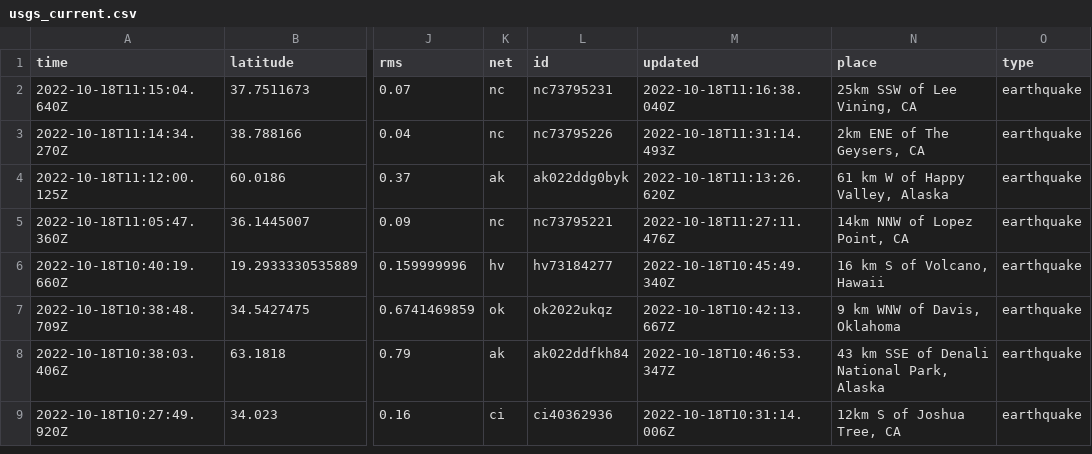
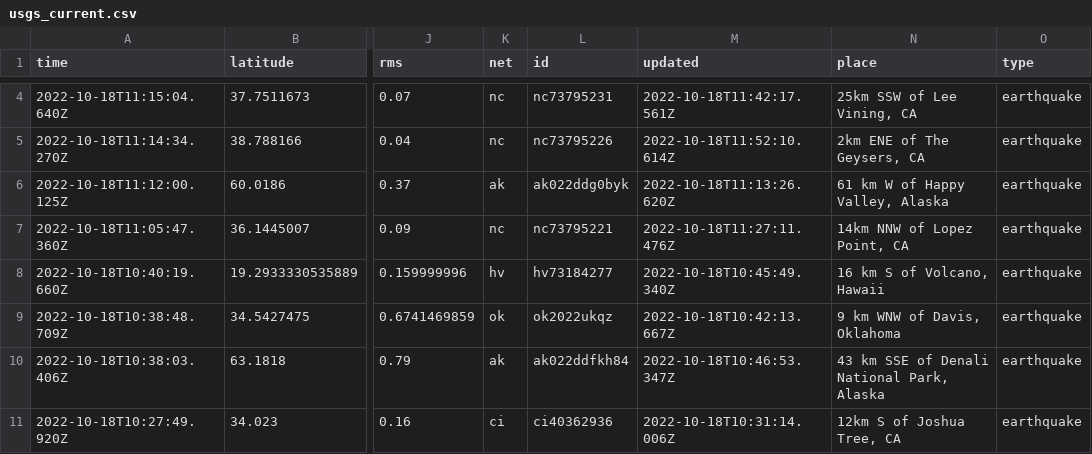
Before and after one commit to marypasciak/nicar-2022-github-actions, a CSV file: usgs_current.csv, drawn as a sheet; only a part is shown, gaps mark what is left out; addresses are those after the commit; the diff covers the shown part only; the diff names each change by its address in the sheet, - before the commit and + after, or states it on an @@ line.

```diff
--- a/usgs_current.csv
+++ b/usgs_current.csv
-M4 (updated): 2022-10-18T11:16:38.040Z
+M4 (updated): 2022-10-18T11:42:17.561Z
-M5 (updated): 2022-10-18T11:31:14.493Z
+M5 (updated): 2022-10-18T11:52:10.614Z
```
Also changed, not shown: 4 added rows, 2 removed rows and 3 edited cells elsewhere in this file.
